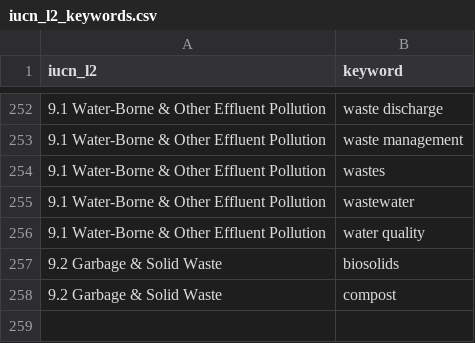
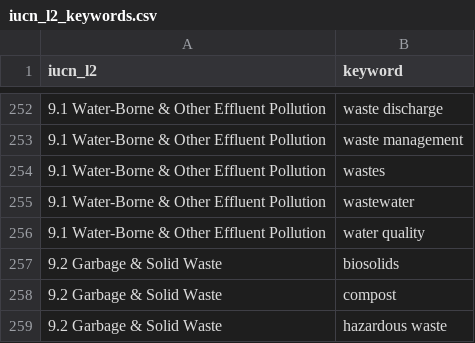
Before and after one commit to ennsjoe/salmon_management_domains_compendium, a CSV file: iucn_l2_keywords.csv, drawn as a sheet; only a part is shown, gaps mark what is left out.

```diff
--- a/iucn_l2_keywords.csv
+++ b/iucn_l2_keywords.csv
@@ -258 +258,2 @@
 9.2 Garbage & Solid Waste,compost
+9.2 Garbage & Solid Waste,hazardous waste
```
Also changed, not shown: governance_keywords.csv.
